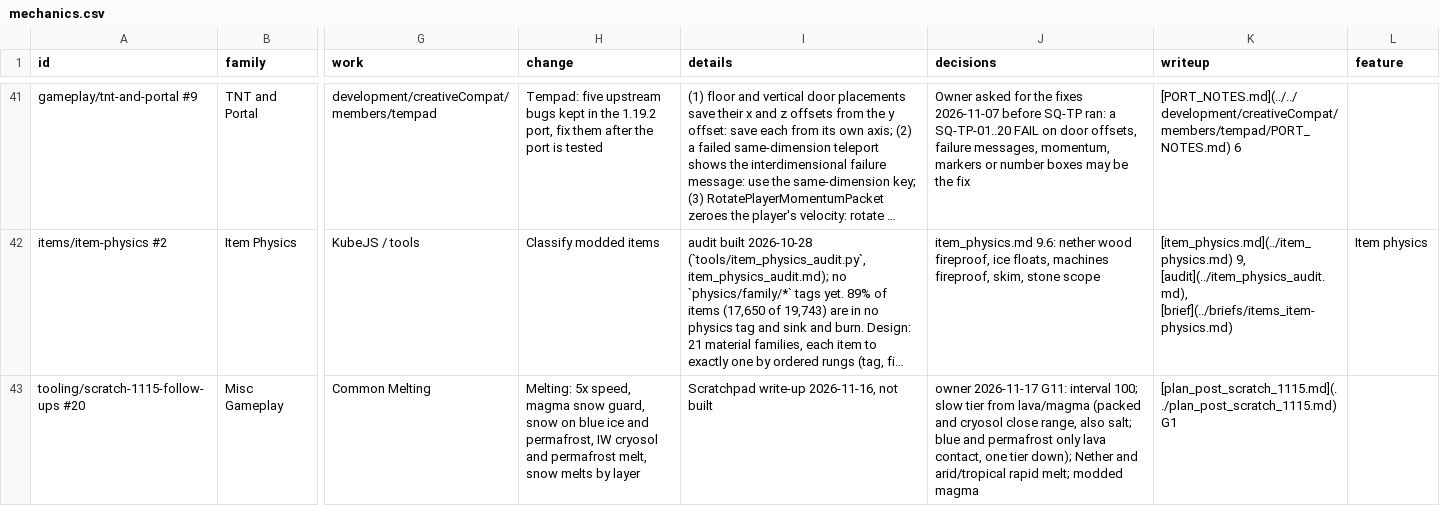
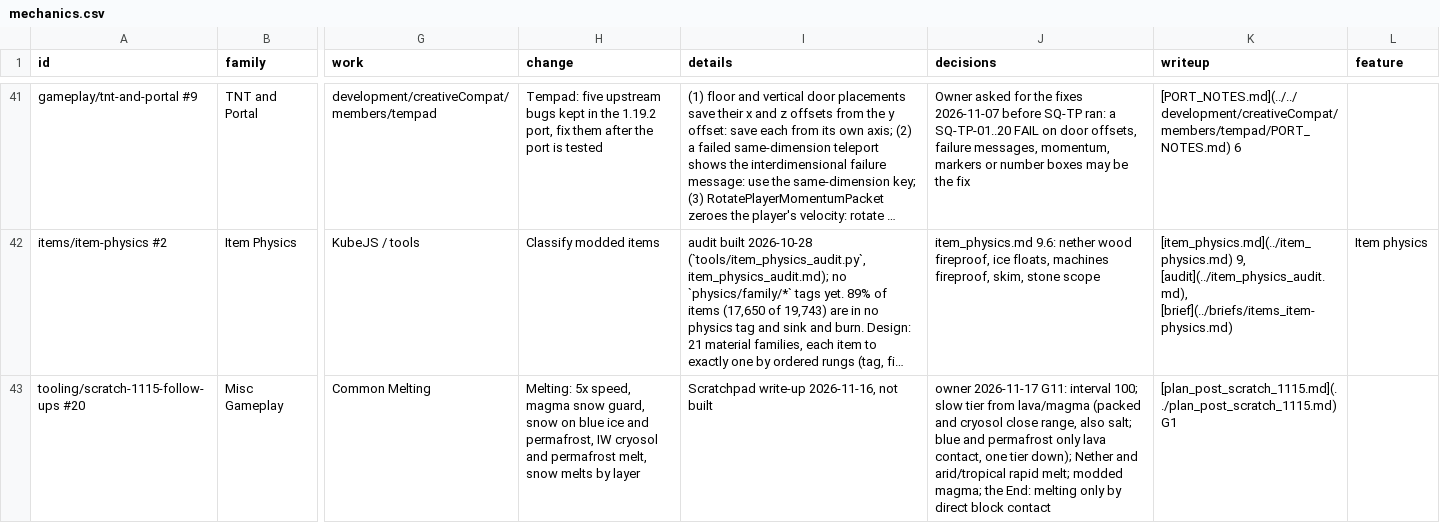
Before and after one commit to SaintAlfonzo/CreativeEngineering, a CSV file: feature_writeup/todo/rows/mechanics.csv, drawn as a sheet; only a part is shown, gaps mark what is left out; long unchanged cells end in …; the diff covers the shown part only; the diff names each change by its address in the sheet, - before the commit and + after, or states it on an @@ line.

```diff
--- a/feature_writeup/todo/rows/mechanics.csv
+++ b/feature_writeup/todo/rows/mechanics.csv
-J43 (decisions): …melt; modded magma
+J43 (decisions): …melt; modded magma; the End: melting only by direct block contact
```
Also changed, not shown: 1 added row and 1 removed row elsewhere in this file, 1 other file.
